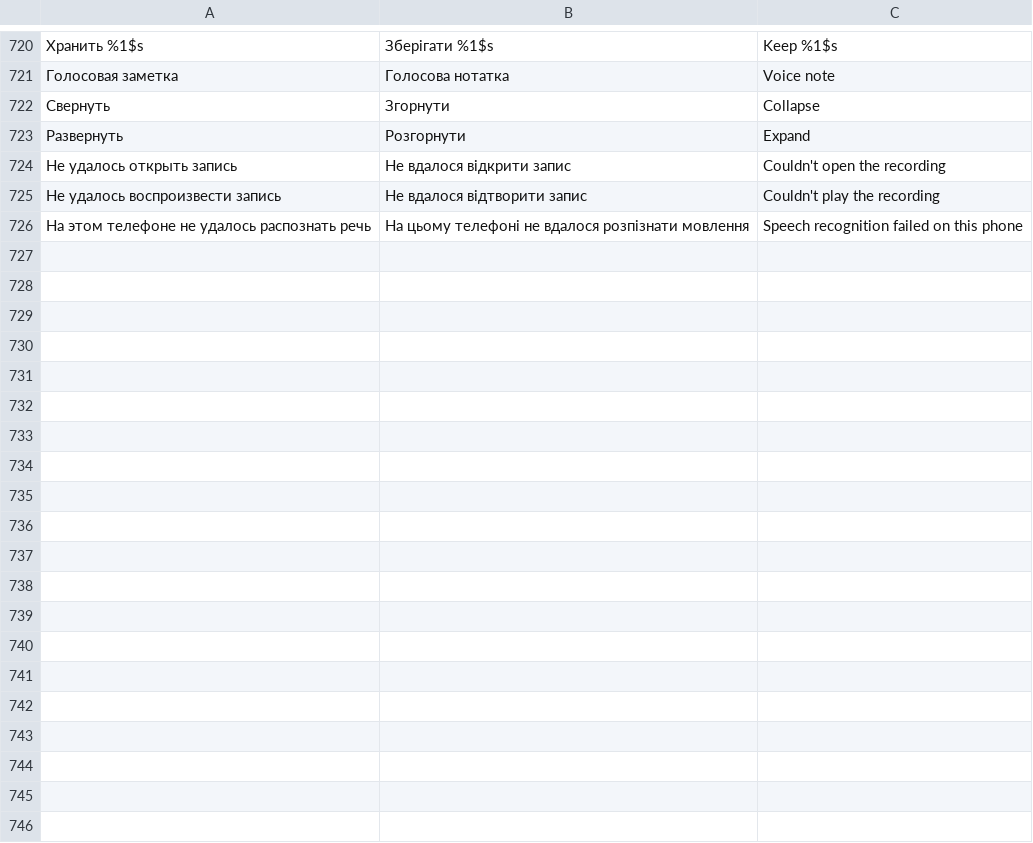
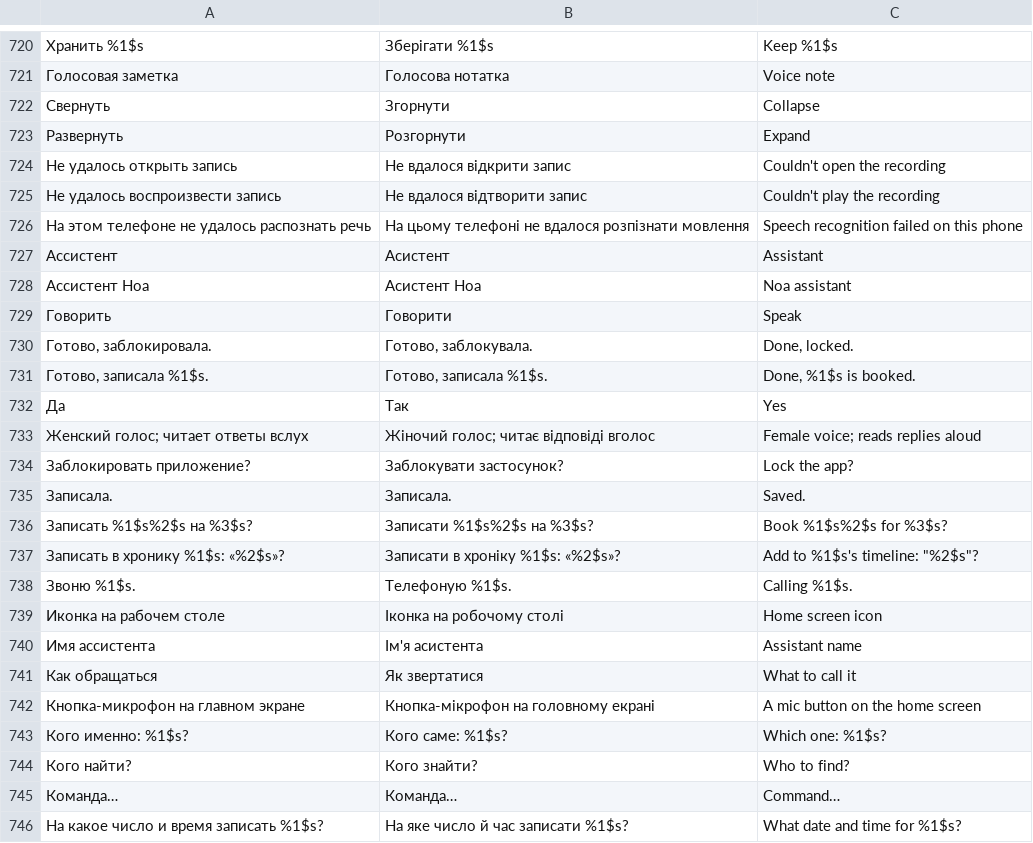
Before and after one commit to Rykovtt/Ttst, a TSV file: app/src/main/assets/i18n.tsv, drawn as a sheet; only a part is shown, gaps mark what is left out; the diff covers the shown part only; the diff names each change by its address in the sheet, - before the commit and + after, or states it on an @@ line.

```diff
--- a/app/src/main/assets/i18n.tsv
+++ b/app/src/main/assets/i18n.tsv
+row 727: Ассистент | Асистент | Assistant
+row 728: Ассистент Ноа | Асистент Ноа | Noa assistant
+row 729: Говорить | Говорити | Speak
+row 730: Готово, заблокировала. | Готово, заблокувала. | Done, locked.
+row 731: Готово, записала %1$s. | Готово, записала %1$s. | Done, %1$s is booked.
+row 732: Да | Так | Yes
+row 733: Женский голос; читает ответы вслух | Жіночий голос; читає відповіді вголос | Female voice; reads replies aloud
+row 734: Заблокировать приложение? | Заблокувати застосунок? | Lock the app?
+row 735: Записала. | Записала. | Saved.
+row 736: Записать %1$s%2$s на %3$s? | Записати %1$s%2$s на %3$s? | Book %1$s%2$s for %3$s?
+row 737: Записать в хронику %1$s: «%2$s»? | Записати в хроніку %1$s: «%2$s»? | Add to %1$s's timeline: "%2$s"?
+row 738: Звоню %1$s. | Телефоную %1$s. | Calling %1$s.
+row 739: Иконка на рабочем столе | Іконка на робочому столі | Home screen icon
+row 740: Имя ассистента | Ім'я асистента | Assistant name
+row 741: Как обращаться | Як звертатися | What to call it
+row 742: Кнопка-микрофон на главном экране | Кнопка-мікрофон на головному екрані | A mic button on the home screen
+row 743: Кого именно: %1$s? | Кого саме: %1$s? | Which one: %1$s?
+row 744: Кого найти? | Кого знайти? | Who to find?
+row 745: Команда… | Команда… | Command…
+row 746: На какое число и время записать %1$s? | На яке число й час записати %1$s? | What date and time for %1$s?
```
Also changed, not shown: 22 added rows elsewhere in this file, 34 other files.
